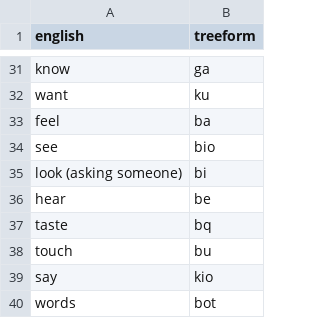
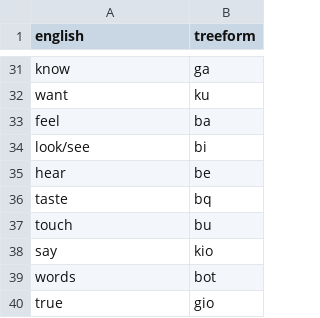
Before and after one commit to TreeTopThinking/Treeform, a CSV file: Dictionary/syllables.csv, drawn as a sheet; only a part is shown, gaps mark what is left out; the shorter side is filled out with more unchanged rows.

Commit message:
Simplifying "look see" in "syllables.csv"

```diff
--- a/Dictionary/syllables.csv
+++ b/Dictionary/syllables.csv
@@ -33,4 +33,3 @@ want,ku
 feel,ba
-see,bio
-look (asking someone),bi
+look/see,bi
 hear,be
```
